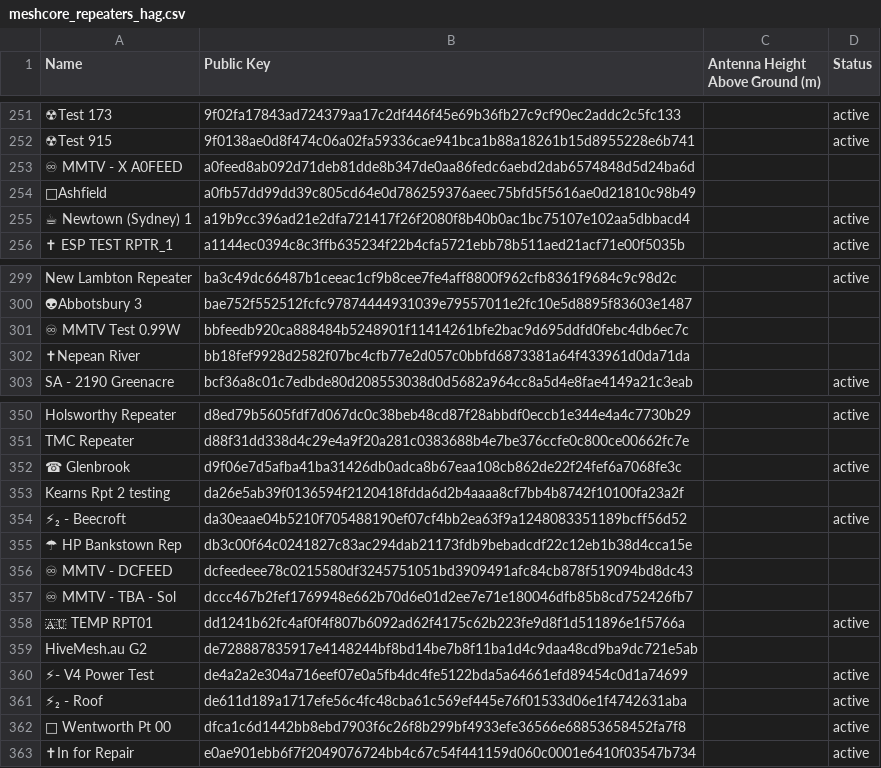
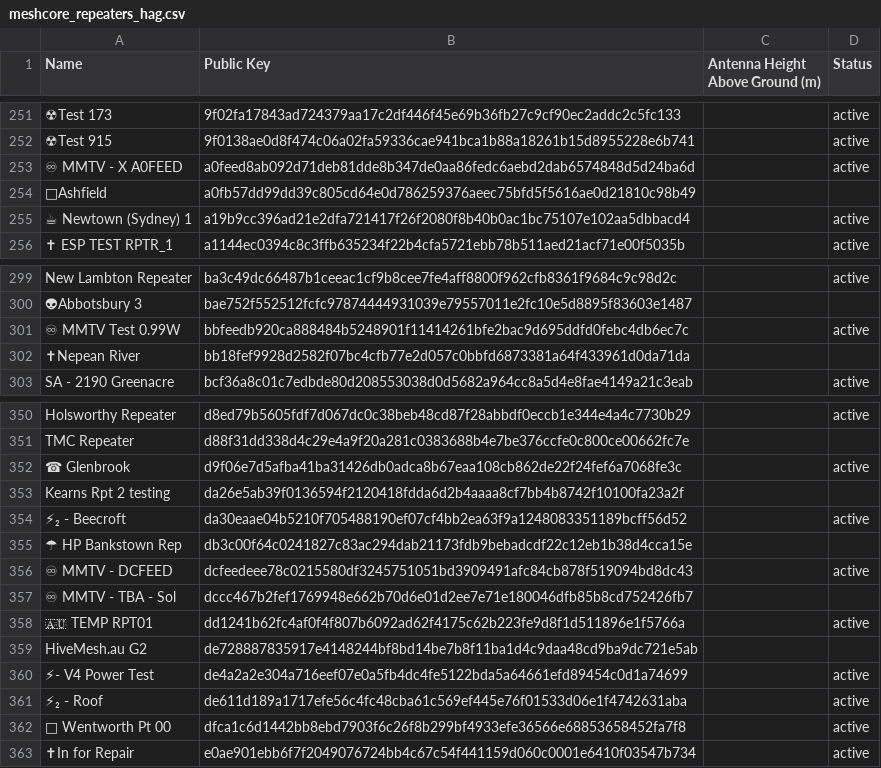
Before and after one commit to nswmesh/nswmesh_wiki, a CSV file: data/meshcore_repeaters_hag.csv, drawn as a sheet; only a part is shown, gaps mark what is left out; the diff covers the shown part only; the diff names each change by its address in the sheet, - before the commit and + after, or states it on an @@ line.

```diff
--- a/data/meshcore_repeaters_hag.csv
+++ b/data/meshcore_repeaters_hag.csv
-D253 (Status): (empty)
+D253 (Status): active
-D301 (Status): (empty)
+D301 (Status): active
-D356 (Status): (empty)
+D356 (Status): active
```
Also changed, not shown: 5 edited cells elsewhere in this file, 1 other file.
